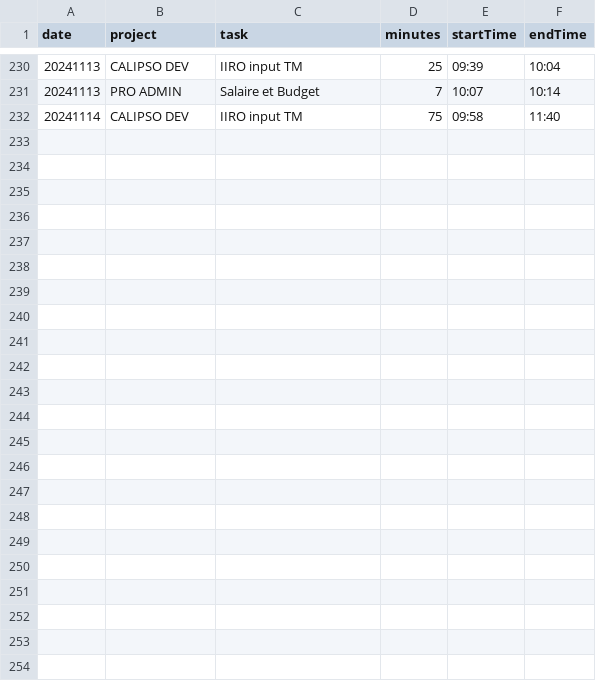
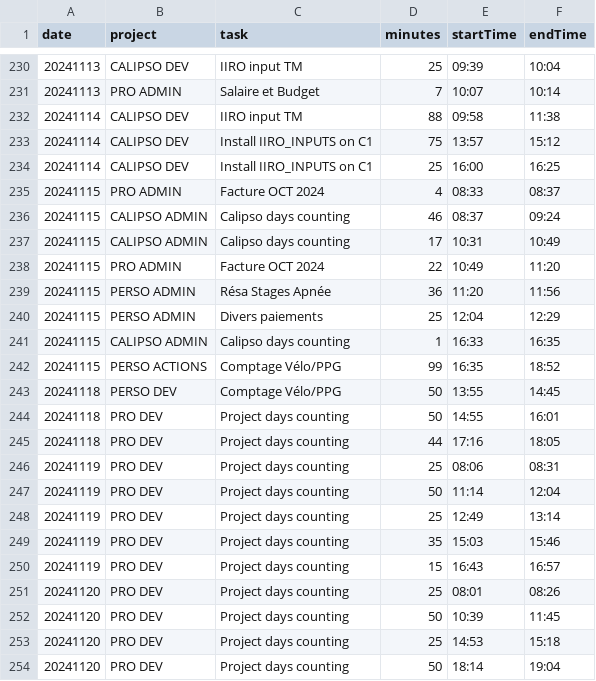
Before and after one commit to RichardHitier/git-analysis, a CSV file: data/pomofocus.csv, drawn as a sheet; only a part is shown, gaps mark what is left out.

Commit message:
Latest counts

```diff
--- a/data/pomofocus.csv
+++ b/data/pomofocus.csv
@@ -231,2 +231,24 @@ date,project,task,minutes,startTime,endTime
 20241113,"PRO ADMIN","Salaire et Budget",7,10:07,10:14
-20241114,"CALIPSO DEV","IIRO input TM",75,09:58,11:40
+20241114,"CALIPSO DEV","IIRO input TM",88,09:58,11:38
+20241114,"CALIPSO DEV","Install IIRO_INPUTS on C1",75,13:57,15:12
+20241114,"CALIPSO DEV","Install IIRO_INPUTS on C1",25,16:00,16:25
+20241115,"PRO ADMIN","Facture OCT 2024",4,08:33,08:37
+20241115,"CALIPSO ADMIN","Calipso days counting",46,08:37,09:24
+20241115,"CALIPSO ADMIN","Calipso days counting",17,10:31,10:49
+20241115,"PRO ADMIN","Facture OCT 2024",22,10:49,11:20
+20241115,"PERSO ADMIN","Résa Stages Apnée",36,11:20,11:56
+20241115,"PERSO ADMIN","Divers paiements",25,12:04,12:29
+20241115,"CALIPSO ADMIN","Calipso days counting",1,16:33,16:35
+20241115,"PERSO ACTIONS","Comptage Vélo/PPG",99,16:35,18:52
+20241118,"PERSO DEV","Comptage Vélo/PPG",50,13:55,14:45
+20241118,"PRO DEV","Project days counting",50,14:55,16:01
+20241118,"PRO DEV","Project days counting",44,17:16,18:05
+20241119,"PRO DEV","Project days counting",25,08:06,08:31
+20241119,"PRO DEV","Project days counting",50,11:14,12:04
+20241119,"PRO DEV","Project days counting",25,12:49,13:14
+20241119,"PRO DEV","Project days counting",35,15:03,15:46
+20241119,"PRO DEV","Project days counting",15,16:43,16:57
+20241120,"PRO DEV","Project days counting",25,08:01,08:26
+20241120,"PRO DEV","Project days counting",50,10:39,11:45
+20241120,"PRO DEV","Project days counting",25,14:53,15:18
+20241120,"PRO DEV","Project days counting",50,18:14,19:04
```
